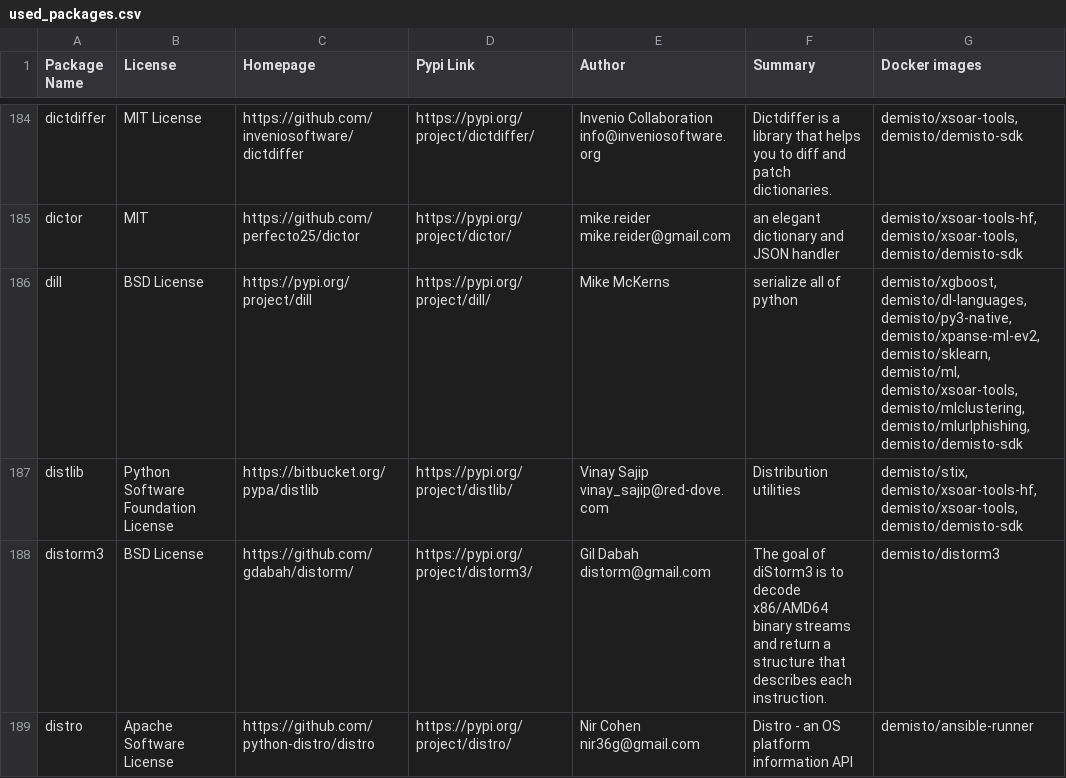
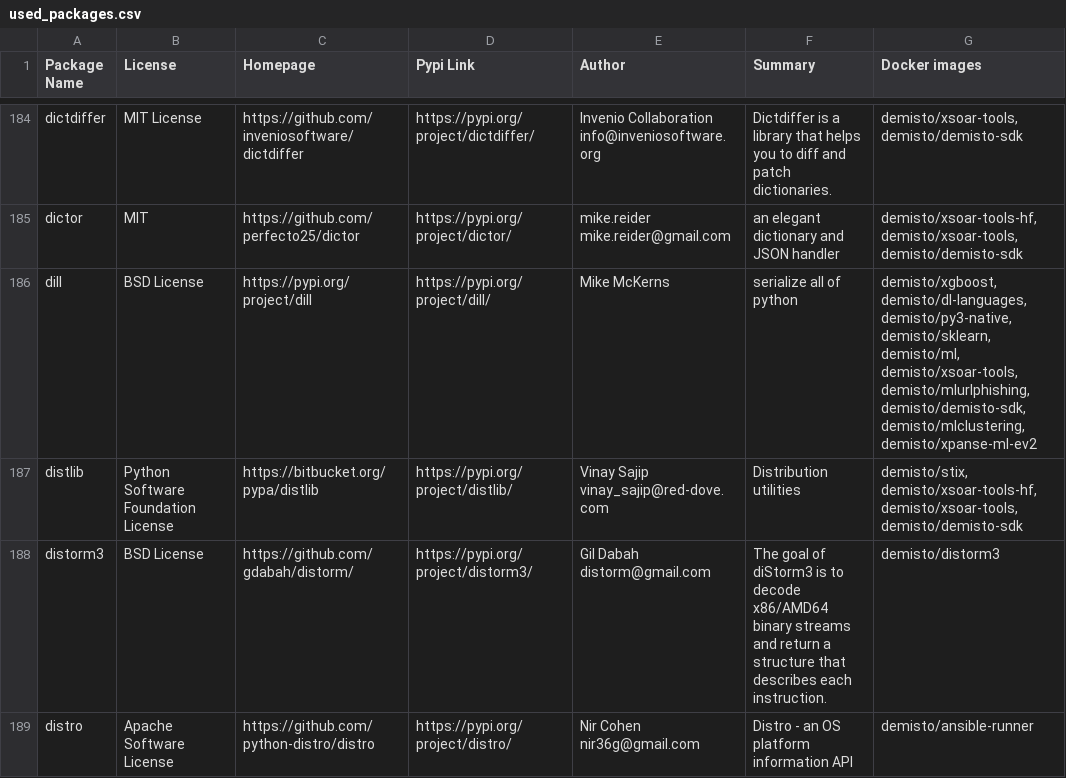
Before and after one commit to demisto/dockerfiles-info, a CSV file: used_packages.csv, drawn as a sheet; only a part is shown, gaps mark what is left out; the diff covers the shown part only.

```diff
--- a/used_packages.csv
+++ b/used_packages.csv
@@ -185,3 +185,3 @@ dictdiffer,MIT License,https://github.com/inveniosoftware/dictdiffer,https://pyp
 dictor,MIT,https://github.com/perfecto25/dictor,https://pypi.org/project/dictor/,mike.reider mike.reider@gmail.com,an elegant dictionary and JSON handler,"demisto/xsoar-tools-hf, demisto/xsoar-tools, demisto/demisto-sdk"
-dill,BSD License,https://pypi.org/project/dill,https://pypi.org/project/dill/,Mike McKerns,serialize all of python,"demisto/xgboost, demisto/dl-languages, demisto/py3-native, demisto/xpanse-ml-ev2, demisto/sklearn, demisto/ml, demisto/xsoar-tools, demisto/mlclustering, demisto/mlurlphishing, demisto/demisto-sdk"
+dill,BSD License,https://pypi.org/project/dill,https://pypi.org/project/dill/,Mike McKerns,serialize all of python,"demisto/xgboost, demisto/dl-languages, demisto/py3-native, demisto/sklearn, demisto/ml, demisto/xsoar-tools, demisto/mlurlphishing, demisto/demisto-sdk, demisto/mlclustering, demisto/xpanse-ml-ev2"
 distlib,Python Software Foundation License,https://bitbucket.org/pypa/distlib,https://pypi.org/project/distlib/,Vinay Sajip vinay_sajip@red-dove.com,Distribution utilities,"demisto/stix, demisto/xsoar-tools-hf, demisto/xsoar-tools, demisto/demisto-sdk"
```
Also changed, not shown: 62 edited cells elsewhere in this file, 10 other files.
